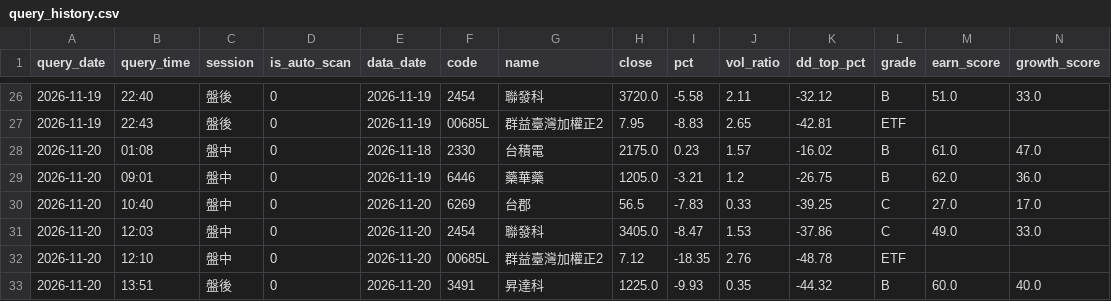
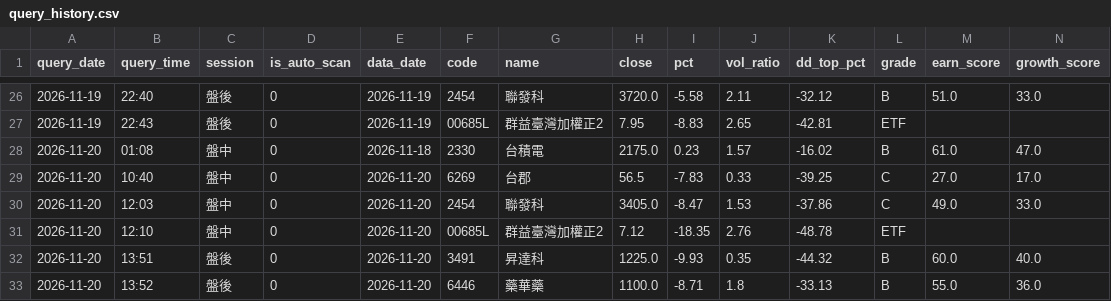
Before and after one commit to bios12-huang/stock-report-pages, a CSV file: data/query_history.csv, drawn as a sheet; only a part is shown, gaps mark what is left out; removed rows and columns are numbered as before the commit, all else as after; rows hold the shown columns only; the diff names each change by its address in the sheet, - before the commit and + after, or states it on an @@ line.

Commit message:
log 6446 (2026-11-20 盤後)

```diff
--- a/data/query_history.csv
+++ b/data/query_history.csv
-row 29: 2026-11-20 | 09:01 | 盤中 | 0 | 2026-11-19 | 6446 | 藥華藥 | 1205.0 | -3.21 | 1.2 | -26.75 | B | 62.0 | 36.0
+row 33: 2026-11-20 | 13:52 | 盤後 | 0 | 2026-11-20 | 6446 | 藥華藥 | 1100.0 | -8.71 | 1.8 | -33.13 | B | 55.0 | 36.0
```
